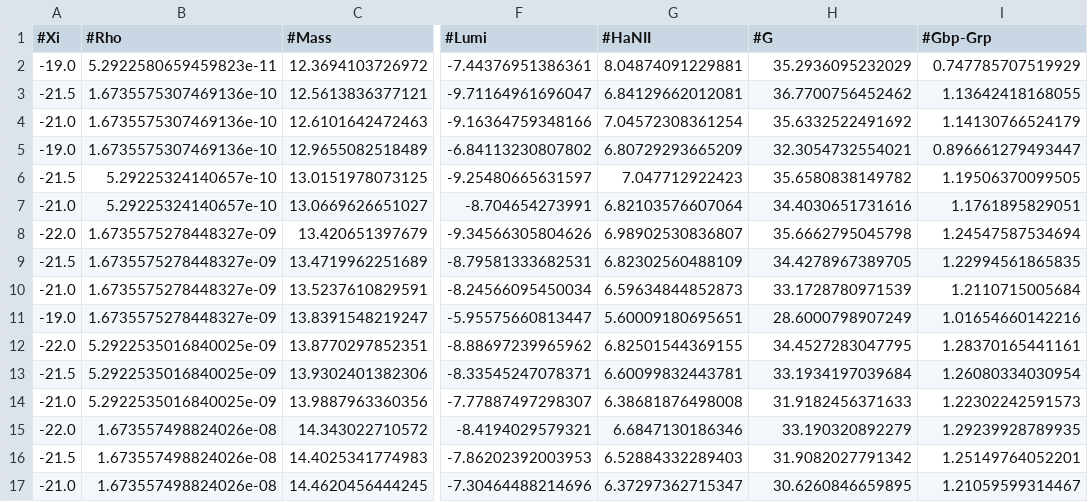
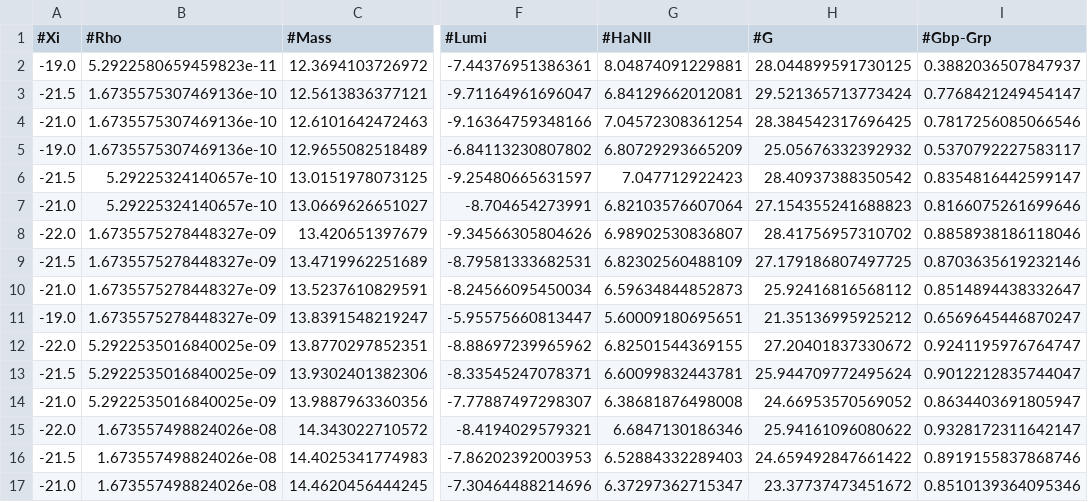
Before and after one commit to davidrcurtin/mirror_star_emissions, a CSV file: optically_thin/100RhoDM/100InterpolatedNuggets.csv, drawn as a sheet; only a part is shown, gaps mark what is left out; the diff covers the shown part only; the diff names each change by its address in the sheet, - before the commit and + after, or states it on an @@ line.

```diff
--- a/optically_thin/100RhoDM/100InterpolatedNuggets.csv
+++ b/optically_thin/100RhoDM/100InterpolatedNuggets.csv
-H2 (#G): 35.2936095232029
+H2 (#G): 28.044899591730125
-I2 (#Gbp-Grp): 0.747785707519929
+I2 (#Gbp-Grp): 0.3882036507847937
-H3 (#G): 36.7700756452462
+H3 (#G): 29.521365713773424
-I3 (#Gbp-Grp): 1.13642418168055
+I3 (#Gbp-Grp): 0.7768421249454147
-H4 (#G): 35.6332522491692
+H4 (#G): 28.384542317696425
-I4 (#Gbp-Grp): 1.14130766524179
+I4 (#Gbp-Grp): 0.7817256085066546
-H5 (#G): 32.3054732554021
+H5 (#G): 25.05676332392932
-I5 (#Gbp-Grp): 0.896661279493447
+I5 (#Gbp-Grp): 0.5370792227583117
-H6 (#G): 35.6580838149782
+H6 (#G): 28.40937388350542
-I6 (#Gbp-Grp): 1.19506370099505
+I6 (#Gbp-Grp): 0.8354816442599147
-H7 (#G): 34.4030651731616
+H7 (#G): 27.154355241688823
-I7 (#Gbp-Grp): 1.1761895829051
+I7 (#Gbp-Grp): 0.8166075261699646
-H8 (#G): 35.6662795045798
+H8 (#G): 28.41756957310702
-I8 (#Gbp-Grp): 1.24547587534694
+I8 (#Gbp-Grp): 0.8858938186118046
-H9 (#G): 34.4278967389705
+H9 (#G): 27.179186807497725
-I9 (#Gbp-Grp): 1.22994561865835
+I9 (#Gbp-Grp): 0.8703635619232146
-H10 (#G): 33.1728780971539
+H10 (#G): 25.92416816568112
-I10 (#Gbp-Grp): 1.2110715005684
+I10 (#Gbp-Grp): 0.8514894438332647
-H11 (#G): 28.6000798907249
+H11 (#G): 21.35136995925212
-I11 (#Gbp-Grp): 1.01654660142216
+I11 (#Gbp-Grp): 0.6569645446870247
-H12 (#G): 34.4527283047795
+H12 (#G): 27.20401837330672
-I12 (#Gbp-Grp): 1.28370165441161
+I12 (#Gbp-Grp): 0.9241195976764747
-H13 (#G): 33.1934197039684
+H13 (#G): 25.944709772495624
-I13 (#Gbp-Grp): 1.26080334030954
+I13 (#Gbp-Grp): 0.9012212835744047
-H14 (#G): 31.9182456371633
+H14 (#G): 24.66953570569052
-I14 (#Gbp-Grp): 1.22302242591573
+I14 (#Gbp-Grp): 0.8634403691805947
-H15 (#G): 33.190320892279
+H15 (#G): 25.94161096080622
-I15 (#Gbp-Grp): 1.29239928789935
+I15 (#Gbp-Grp): 0.9328172311642147
-H16 (#G): 31.9082027791342
+H16 (#G): 24.659492847661422
-I16 (#Gbp-Grp): 1.25149764052201
+I16 (#Gbp-Grp): 0.8919155837868746
-H17 (#G): 30.6260846659895
+H17 (#G): 23.37737473451672
-I17 (#Gbp-Grp): 1.21059599314467
+I17 (#Gbp-Grp): 0.8510139364095346
```
Also changed, not shown: 22 edited cells elsewhere in this file, optically_thin/0.01RhoDM/0.01InterpolatedNuggets.csv, optically_thin/0.1RhoDM/0.1InterpolatedNuggets.csv, 20 other files.
